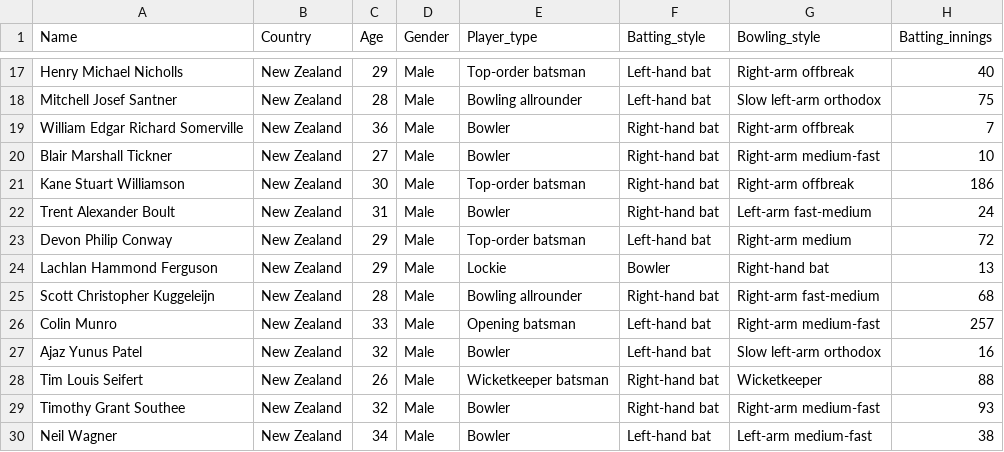
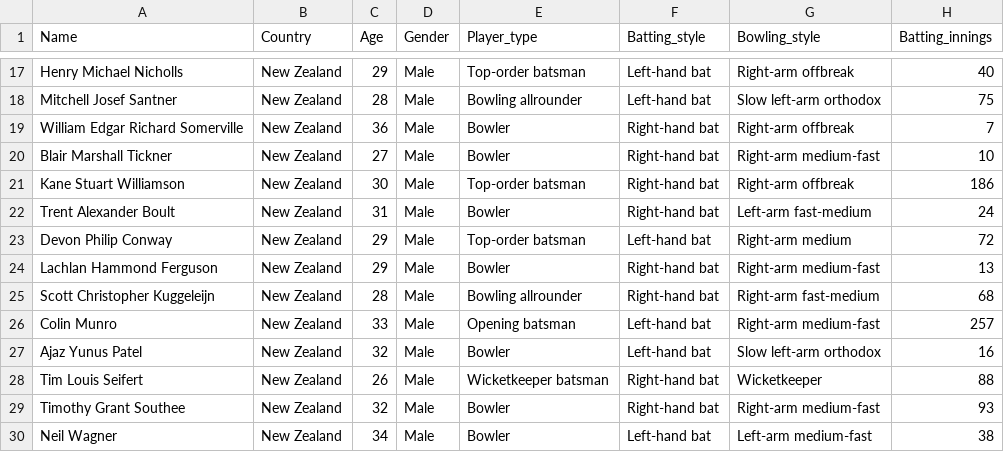
Before and after one commit to malikakarsh/ESPN-web-scraping, a CSV file: New_Zealand.csv, drawn as a sheet; only a part is shown, gaps mark what is left out; the diff names each change by its address in the sheet, - before the commit and + after, or states it on an @@ line.

Commit message:
Update New_Zealand.csv

```diff
--- a/New_Zealand.csv
+++ b/New_Zealand.csv
-E24 (Player_type): Lockie
+E24 (Player_type): Bowler
-F24 (Batting_style): Bowler
+F24 (Batting_style): Right-hand bat
-G24 (Bowling_style): Right-hand bat
+G24 (Bowling_style): Right-arm medium-fast
```
